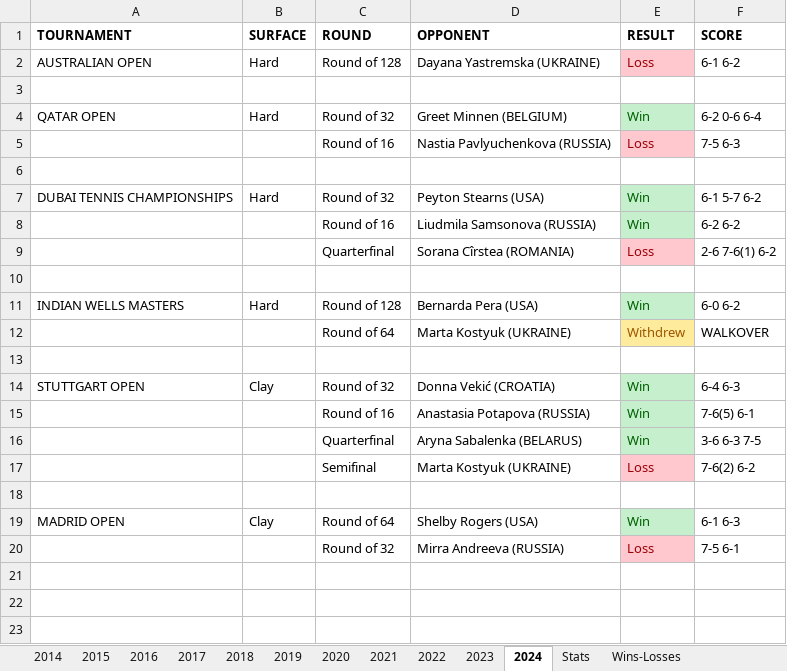
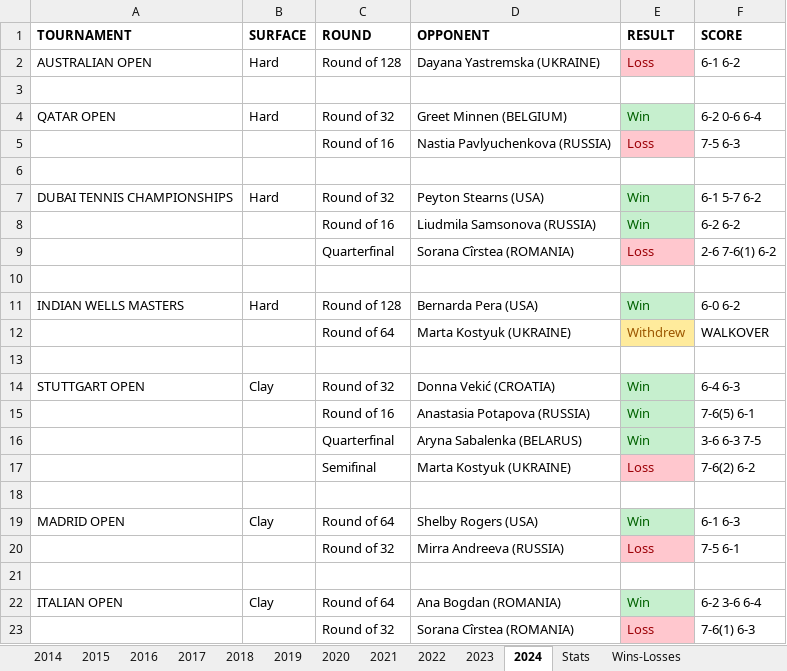
Before and after one commit to soumyavajjhala/soumyavajjhala.github.io, an Excel workbook: Tennis/WTA Tour/Markéta Vondroušová.xlsx, sheet 2024, drawn as a sheet; values as stored, in another font and other column widths than the file's, no borders; the diff names each change by its address in the sheet, - before the commit and + after, or states it on an @@ line.

Commit message:
Update tennis

```diff
--- a/Tennis/WTA Tour/Markéta Vondroušová.xlsx (sheet 2024)
+++ b/Tennis/WTA Tour/Markéta Vondroušová.xlsx (sheet 2024)
+row 21: (empty)
+row 22: ITALIAN OPEN | Clay | Round of 64 | Ana Bogdan (ROMANIA) | Win | 6-2 3-6 6-4
+row 23:  |  | Round of 32 | Sorana Cîrstea (ROMANIA) | Loss | 7-6(1) 6-3
```
Also changed, not shown: sheet Stats, charts or pictures, Tennis/WTA Tour/Sloane Stephens.xlsx, Tennis/WTA Tour/WTA YTD Winning Percentile Range Leaderboad.xlsx.
